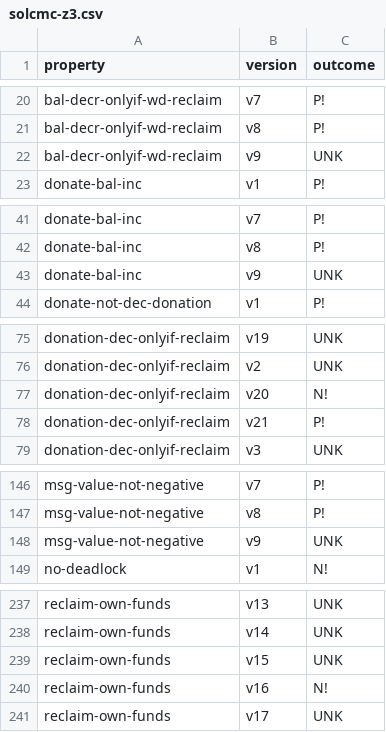
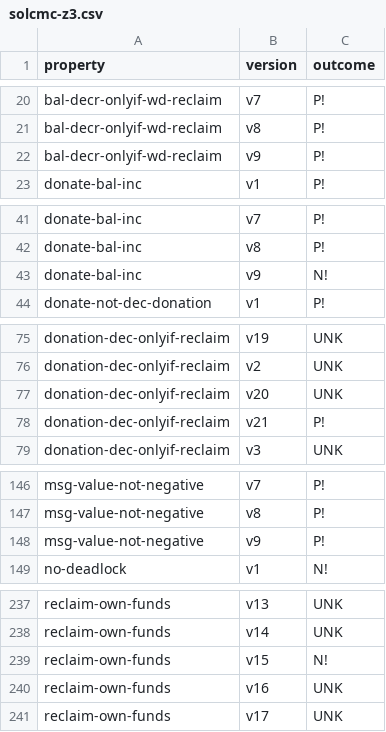
Before and after one commit to Eic17H/contracts-verification-benchmark, a CSV file: contracts/crowdfund/solcmc-z3.csv, drawn as a sheet; only a part is shown, gaps mark what is left out; the diff covers the shown part only.

```diff
--- a/contracts/crowdfund/solcmc-z3.csv
+++ b/contracts/crowdfund/solcmc-z3.csv
@@ -21,3 +21,3 @@ bal-decr-onlyif-wd-reclaim,v7,P!
 bal-decr-onlyif-wd-reclaim,v8,P!
-bal-decr-onlyif-wd-reclaim,v9,UNK
+bal-decr-onlyif-wd-reclaim,v9,P!
 donate-bal-inc,v1,P!
@@ -42,3 +42,3 @@ donate-bal-inc,v7,P!
 donate-bal-inc,v8,P!
-donate-bal-inc,v9,UNK
+donate-bal-inc,v9,N!
 donate-not-dec-donation,v1,P!
@@ -76,3 +76,3 @@ donation-dec-onlyif-reclaim,v19,UNK
 donation-dec-onlyif-reclaim,v2,UNK
-donation-dec-onlyif-reclaim,v20,N!
+donation-dec-onlyif-reclaim,v20,UNK
 donation-dec-onlyif-reclaim,v21,P!
@@ -147,3 +147,3 @@ msg-value-not-negative,v7,P!
 msg-value-not-negative,v8,P!
-msg-value-not-negative,v9,UNK
+msg-value-not-negative,v9,P!
 no-deadlock,v1,N!
@@ -238,4 +238,4 @@ reclaim-own-funds,v13,UNK
 reclaim-own-funds,v14,UNK
-reclaim-own-funds,v15,UNK
-reclaim-own-funds,v16,N!
+reclaim-own-funds,v15,N!
+reclaim-own-funds,v16,UNK
 reclaim-own-funds,v17,UNK
```
Also changed, not shown: 13 edited cells elsewhere in this file, contracts/crowdfund/solcmc-eld.csv, 2 other files.
